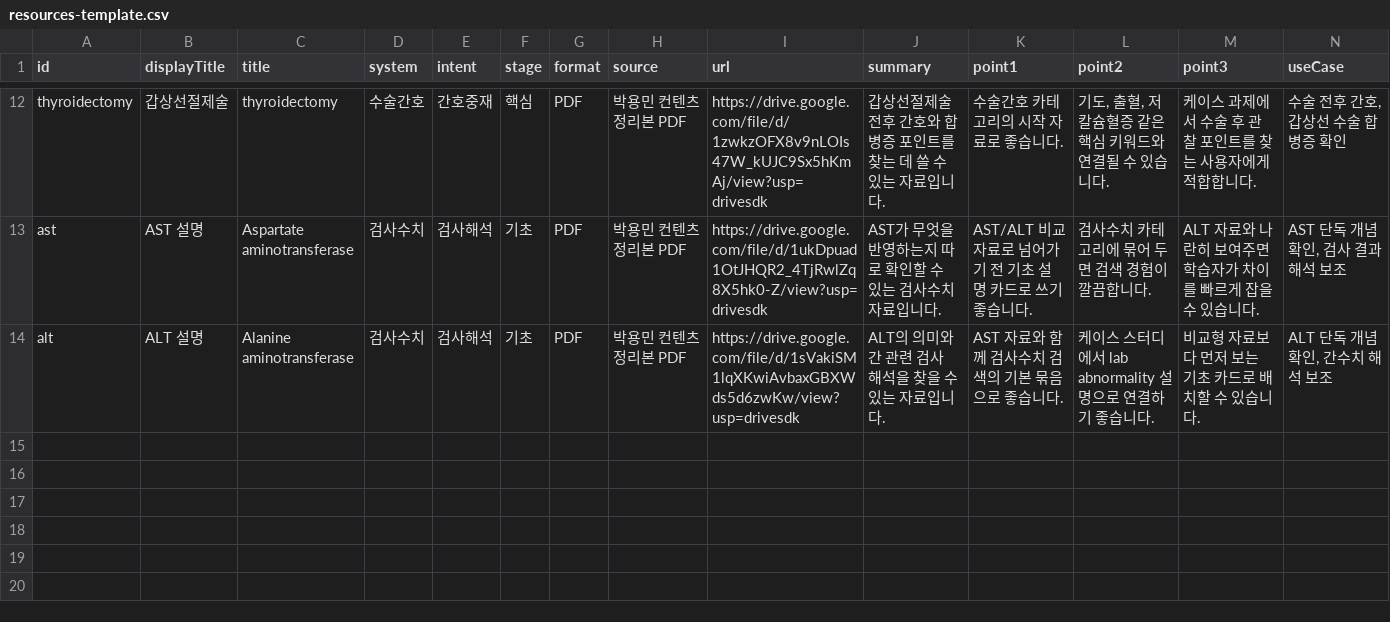
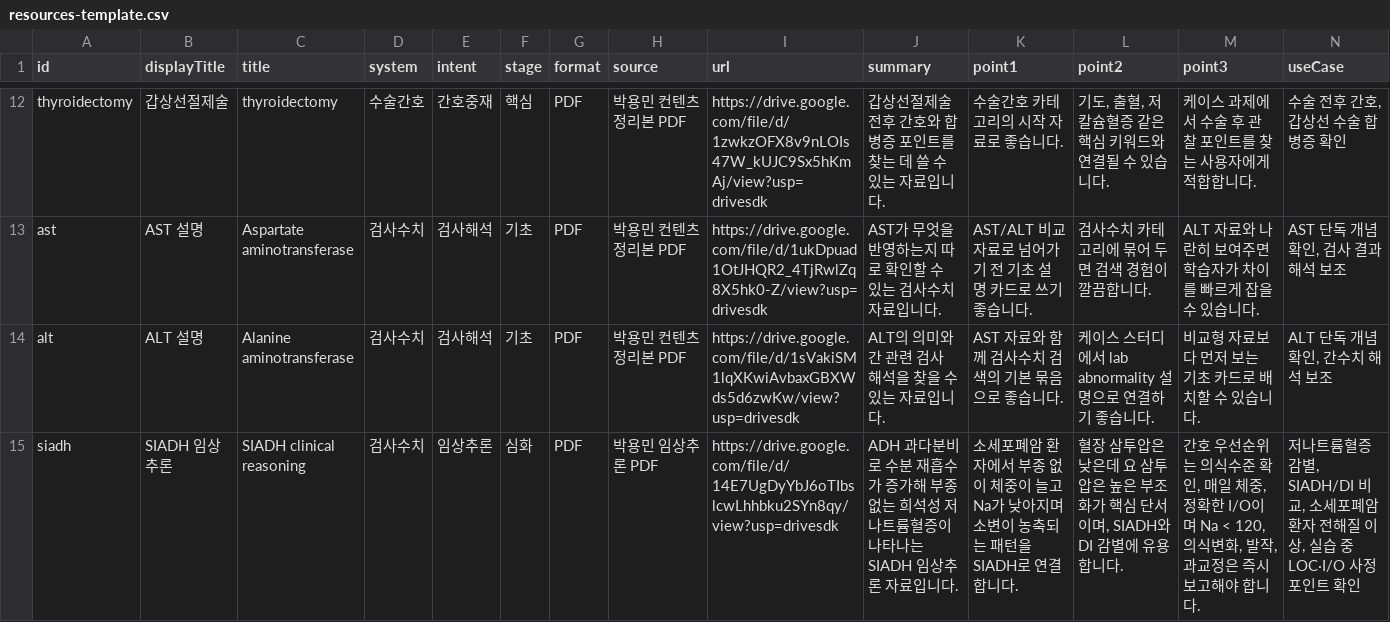
Before and after one commit to dragonmin070102-coder/park-yongmin-search, a CSV file: data/resources-template.csv, drawn as a sheet; only a part is shown, gaps mark what is left out; rows hold the shown columns only; the diff names each change by its address in the sheet, - before the commit and + after, or states it on an @@ line.

Commit message:
Add SIADH clinical reasoning resource

```diff
--- a/data/resources-template.csv
+++ b/data/resources-template.csv
+row 15: siadh | SIADH 임상추론 | SIADH clinical reasoning | 검사수치 | 임상추론 | 심화 | PDF | 박용민 임상추론 PDF | https://drive.google.com/file/d/14E7UgDyYbJ6oTIbslcwLhhbku2SYn8qy/view?usp=drivesdk | ADH 과다분비로 수분 재흡수가 증가해 부종 없는 희석성 저나트륨혈증이 나타나는 SIADH 임상추론 자료입니다. | 소세포폐암 환자에서 부종 없이 체중이 늘고 Na가 낮아지며 소변이 농축되는 패턴을 SIADH로 연결합니다. | 혈장 삼투압은 낮은데 요 삼투압은 높은 부조화가 핵심 단서이며, SIADH와 DI 감별에 유용합니다. | 간호 우선순위는 의식수준 확인, 매일 체중, 정확한 I/O이며 Na < 120, 의식변화, 발작, 과교정은 즉시 보고해야 합니다. | 저나트륨혈증 감별, SIADH/DI 비교, 소세포폐암 환자 전해질 이상, 실습 중 LOC·I/O 사정 포인트 확인
```
Also changed, not shown: 3 other files.
